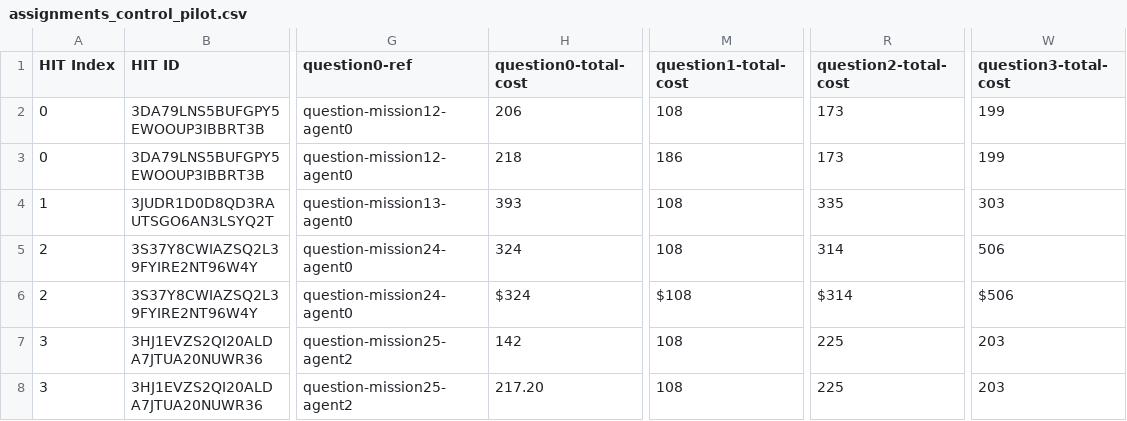
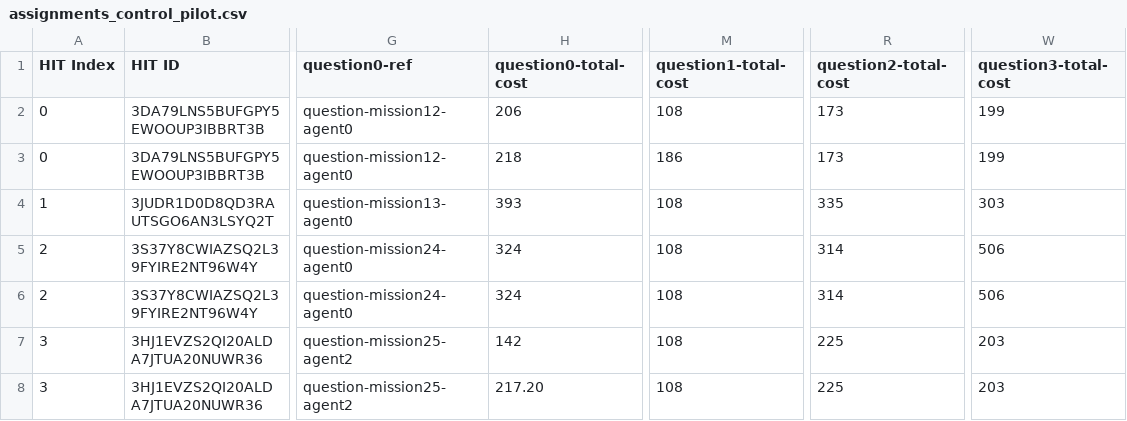
Before and after one commit to cmu-able/explainable-planning, a CSV file: XPlanningEvaluation/resources/mobilerobot/study/prefalign/mturk/assignments/assignments_control_pilot.csv, drawn as a sheet; only a part is shown, gaps mark what is left out; the diff names each change by its address in the sheet, - before the commit and + after, or states it on an @@ line.

Commit message:
Removed $ from assignments_control_pilot.csv

```diff
--- a/XPlanningEvaluation/resources/mobilerobot/study/prefalign/mturk/assignments/assignments_control_pilot.csv
+++ b/XPlanningEvaluation/resources/mobilerobot/study/prefalign/mturk/assignments/assignments_control_pilot.csv
-H6 (question0-total-cost): $324
+H6 (question0-total-cost): 324
-M6 (question1-total-cost): $108
+M6 (question1-total-cost): 108
-R6 (question2-total-cost): $314
+R6 (question2-total-cost): 314
-W6 (question3-total-cost): $506
+W6 (question3-total-cost): 506
```
